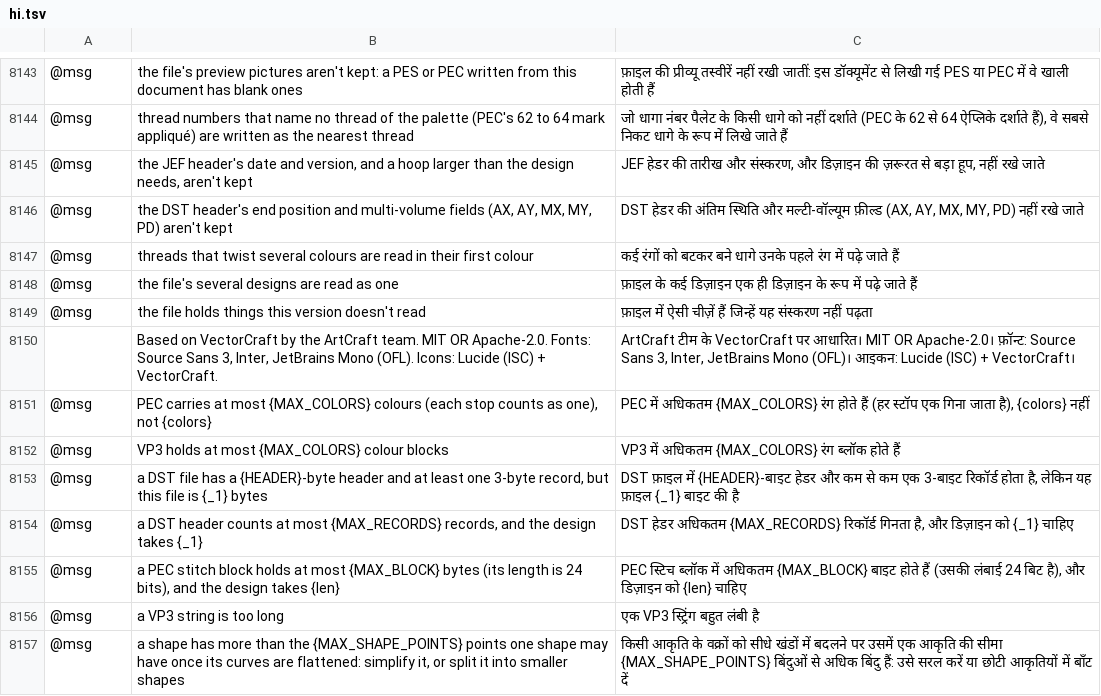
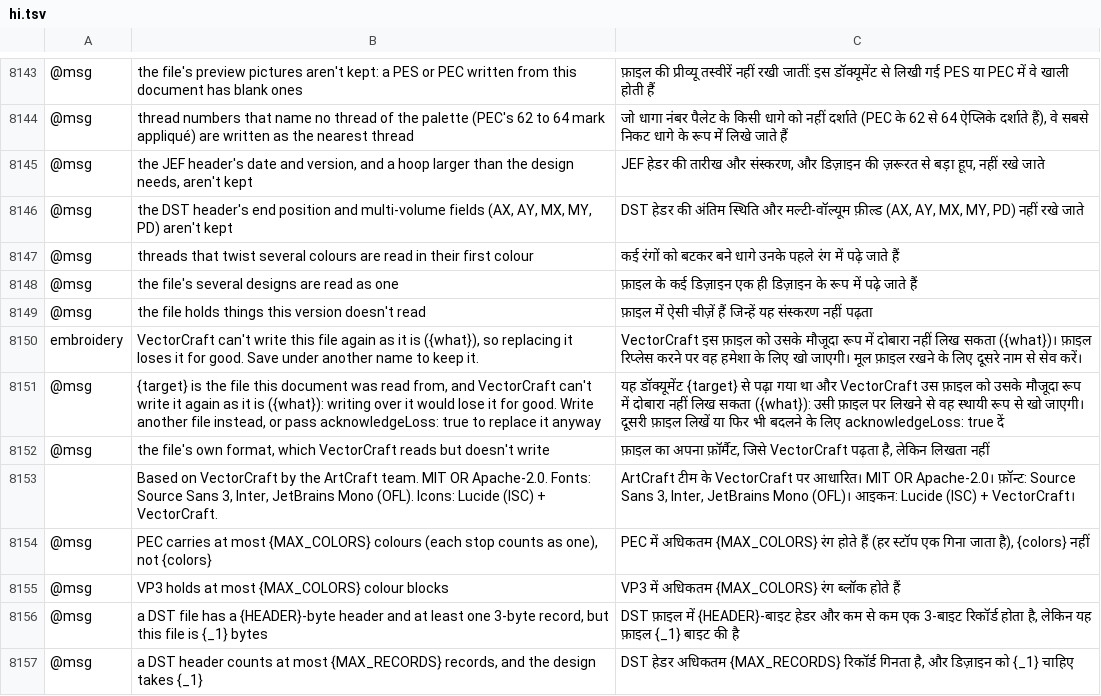
Before and after one commit to przbat-public/vectorcraft-stitch, a TSV file: crates/ui-egui/src/i18n/hi.tsv, drawn as a sheet; only a part is shown, gaps mark what is left out; the shorter side is filled out with more unchanged rows; the diff names each change by its address in the sheet, - before the commit and + after, or states it on an @@ line.

```diff
--- a/crates/ui-egui/src/i18n/hi.tsv
+++ b/crates/ui-egui/src/i18n/hi.tsv
+row 8150: embroidery | VectorCraft can't write this file again as it is ({what}), so replacing it loses it for good. Save under another name to keep it. | VectorCraft इस फ़ाइल को उसके मौजूदा रूप में दोबारा नहीं लिख सकता ({what})। फ़ाइल रिप्लेस करने पर वह हमेशा के लिए खो जाएगी। मूल फ़ाइल रखने के लिए दूसरे नाम से सेव करें।
+row 8151: @msg | {target} is the file this document was read from, and VectorCraft can't write it again as it is ({what}): writing over it would lose it for good. Write another file instead, or pass acknowledgeLoss: true to replace it anyway | यह डॉक्यूमेंट {target} से पढ़ा गया था और VectorCraft उस फ़ाइल को उसके मौजूदा रूप में दोबारा नहीं लिख सकता ({what}): उसी फ़ाइल पर लिखने से वह स्थायी रूप से खो जाएगी। दूसरी फ़ाइल लिखें या फिर भी बदलने के लिए acknowledgeLoss: true दें
+row 8152: @msg | the file's own format, which VectorCraft reads but doesn't write | फ़ाइल का अपना फ़ॉर्मैट, जिसे VectorCraft पढ़ता है, लेकिन लिखता नहीं
```
Also changed, not shown: crates/ui-egui/src/i18n/bg.tsv, crates/ui-egui/src/i18n/el.tsv, 33 other files.
